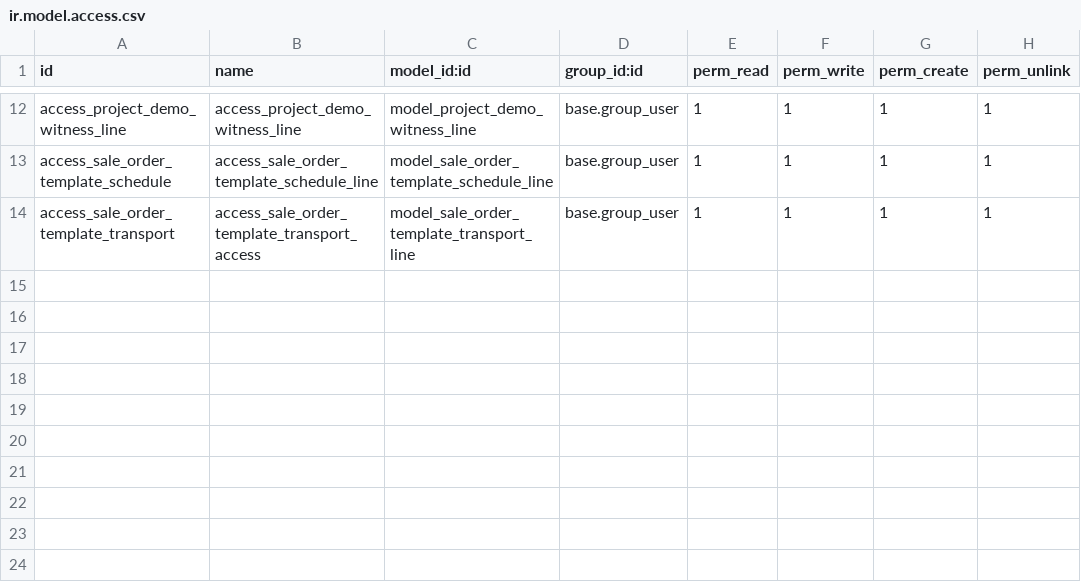
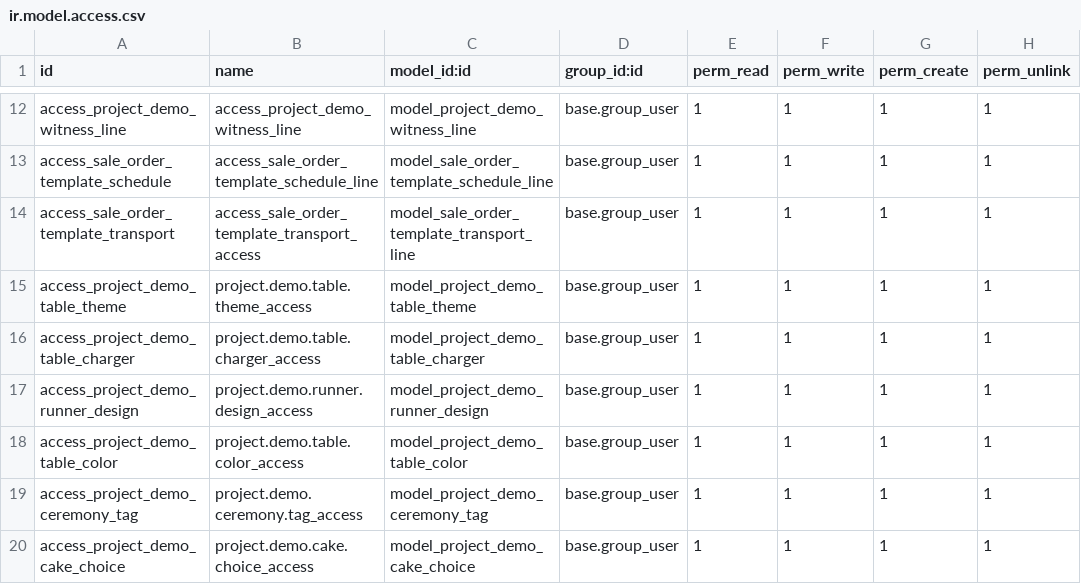
Before and after one commit to odooguide/liya_all, a CSV file: demo_form/security/ir.model.access.csv, drawn as a sheet; only a part is shown, gaps mark what is left out.

```diff
--- a/demo_form/security/ir.model.access.csv
+++ b/demo_form/security/ir.model.access.csv
@@ -14 +14,7 @@ access_sale_order_template_schedule,access_sale_order_template_schedule_line,mod
 access_sale_order_template_transport,access_sale_order_template_transport_access,model_sale_order_template_transport_line,base.group_user,1,1,1,1
+access_project_demo_table_theme,project.demo.table.theme_access,model_project_demo_table_theme,base.group_user,1,1,1,1
+access_project_demo_table_charger,project.demo.table.charger_access,model_project_demo_table_charger,base.group_user,1,1,1,1
+access_project_demo_runner_design,project.demo.runner.design_access,model_project_demo_runner_design,base.group_user,1,1,1,1
+access_project_demo_table_color,project.demo.table.color_access,model_project_demo_table_color,base.group_user,1,1,1,1
+access_project_demo_ceremony_tag,project.demo.ceremony.tag_access,model_project_demo_ceremony_tag,base.group_user,1,1,1,1
+access_project_demo_cake_choice,project.demo.cake.choice_access,model_project_demo_cake_choice,base.group_user,1,1,1,1
```
Also changed, not shown: 5 other files.
